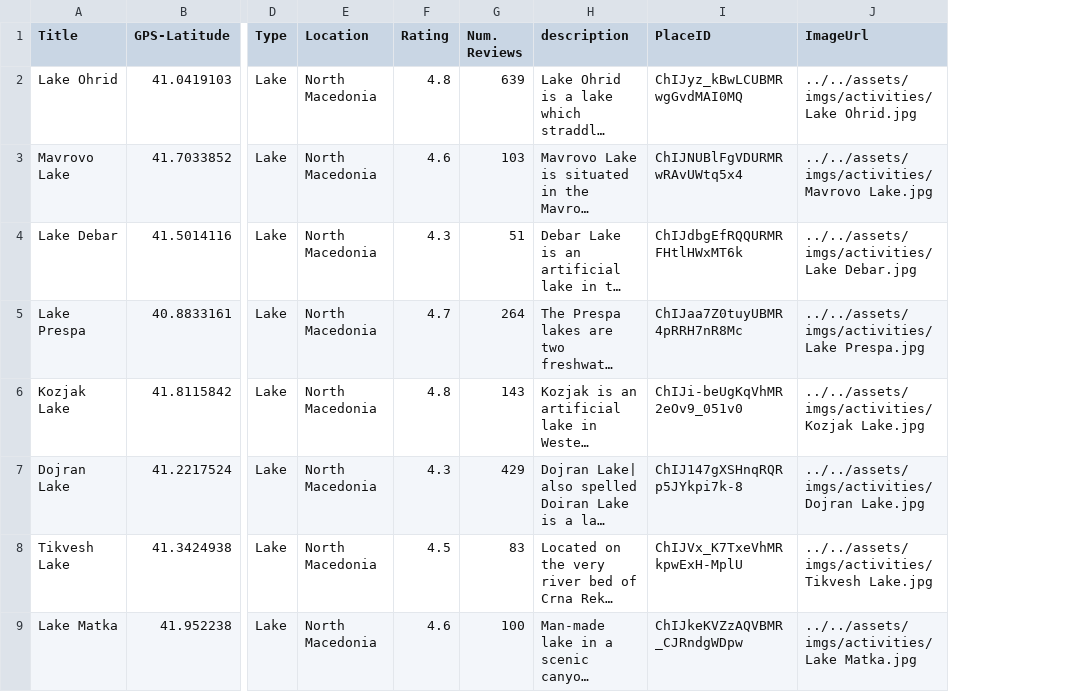
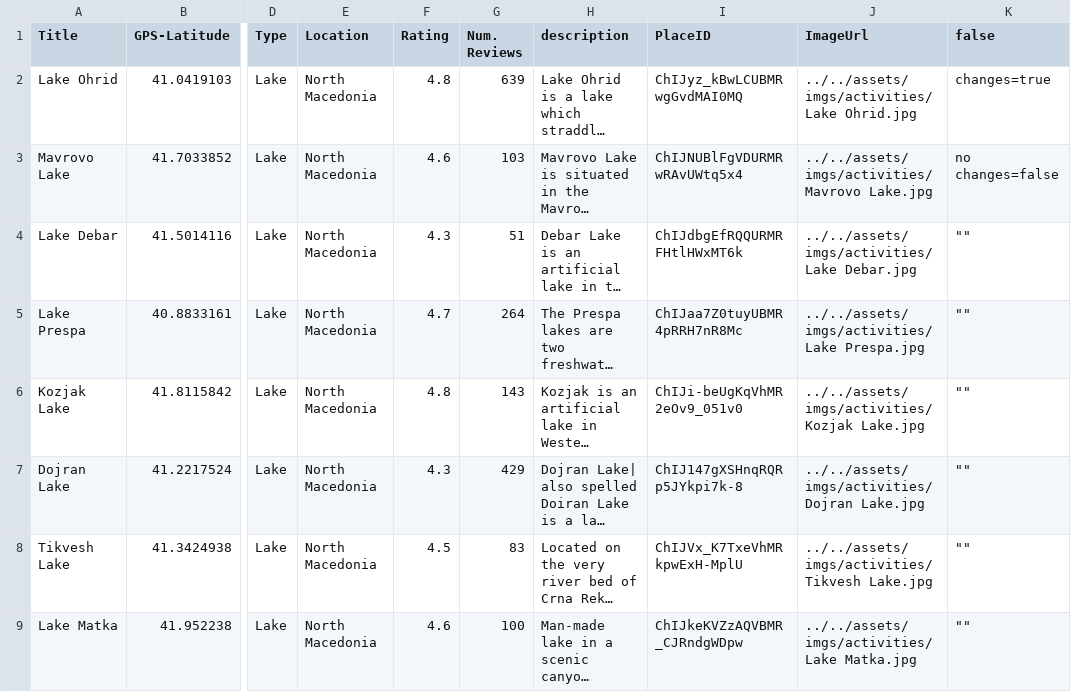
Before and after one commit to viktorijaMi/FindYourPeak, a CSV file: find-your-peak-server/src/main/java/findyourpeak/database/csv_database_pipe.csv, drawn as a sheet; only a part is shown, gaps mark what is left out; long unchanged cells end in …; the diff names each change by its address in the sheet, - before the commit and + after, or states it on an @@ line.

```diff
--- a/find-your-peak-server/src/main/java/findyourpeak/database/csv_database_pipe.csv
+++ b/find-your-peak-server/src/main/java/findyourpeak/database/csv_database_pipe.csv
+column K (false), rows 2-9: changes=true | no changes=false | "" | "" | "" | "" | "" | ""
```
Also changed, not shown: 3 other files.
